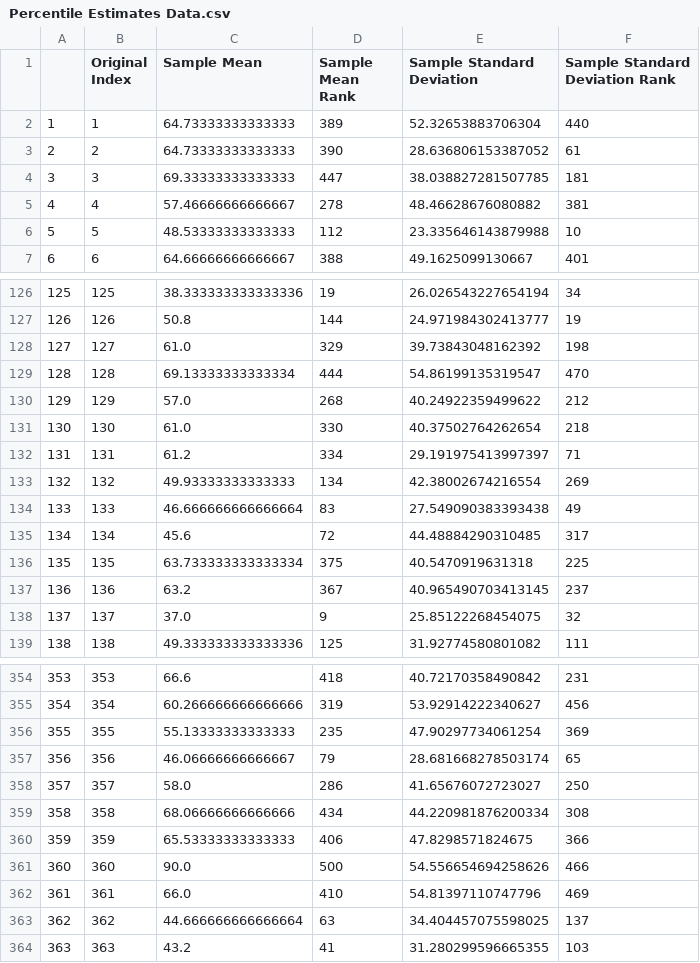
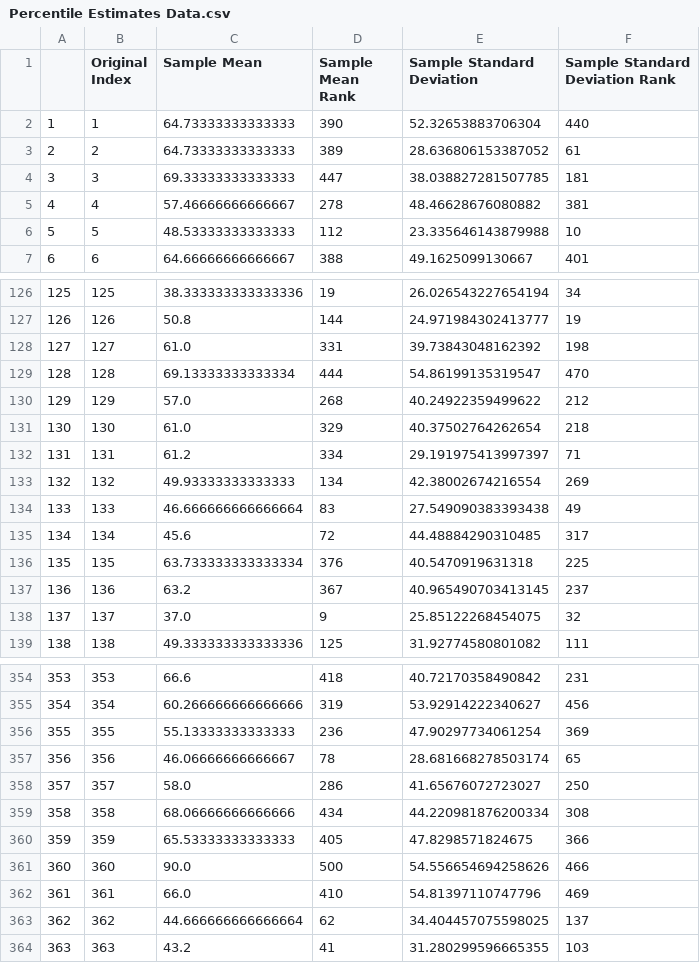
Before and after one commit to Goodfeelings/spring-2024-comp-intensive-stats-projects-02, a CSV file: Data/Percentile Estimates Data.csv, drawn as a sheet; only a part is shown, gaps mark what is left out; the diff covers the shown part only.

```diff
--- a/Data/Percentile Estimates Data.csv
+++ b/Data/Percentile Estimates Data.csv
@@ -1,4 +1,4 @@
 ,Original Index,Sample Mean,Sample Mean Rank,Sample Standard Deviation,Sample Standard Deviation Rank
-1,1,64.73333333333333,389,52.32653883706304,440
-2,2,64.73333333333333,390,28.636806153387052,61
+1,1,64.73333333333333,390,52.32653883706304,440
+2,2,64.73333333333333,389,28.636806153387052,61
 3,3,69.33333333333333,447,38.038827281507785,181
@@ -127,6 +127,6 @@
 126,126,50.8,144,24.971984302413777,19
-127,127,61.0,329,39.73843048162392,198
+127,127,61.0,331,39.73843048162392,198
 128,128,69.13333333333334,444,54.86199135319547,470
 129,129,57.0,268,40.24922359499622,212
-130,130,61.0,330,40.37502764262654,218
+130,130,61.0,329,40.37502764262654,218
 131,131,61.2,334,29.191975413997397,71
@@ -135,3 +135,3 @@
 134,134,45.6,72,44.48884290310485,317
-135,135,63.733333333333334,375,40.5470919631318,225
+135,135,63.733333333333334,376,40.5470919631318,225
 136,136,63.2,367,40.965490703413145,237
@@ -355,10 +355,10 @@
 354,354,60.266666666666666,319,53.92914222340627,456
-355,355,55.13333333333333,235,47.90297734061254,369
-356,356,46.06666666666667,79,28.681668278503174,65
+355,355,55.13333333333333,236,47.90297734061254,369
+356,356,46.06666666666667,78,28.681668278503174,65
 357,357,58.0,286,41.65676072723027,250
 358,358,68.06666666666666,434,44.220981876200334,308
-359,359,65.53333333333333,406,47.8298571824675,366
+359,359,65.53333333333333,405,47.8298571824675,366
 360,360,90.0,500,54.556654694258626,466
 361,361,66.0,410,54.81397110747796,469
-362,362,44.666666666666664,63,34.404457075598025,137
+362,362,44.666666666666664,62,34.404457075598025,137
 363,363,43.2,41,31.280299596665355,103
```
Also changed, not shown: 32 edited cells elsewhere in this file, 8 other files.
